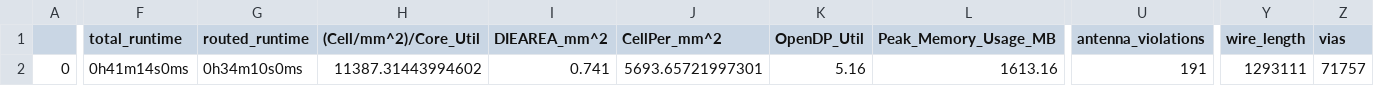
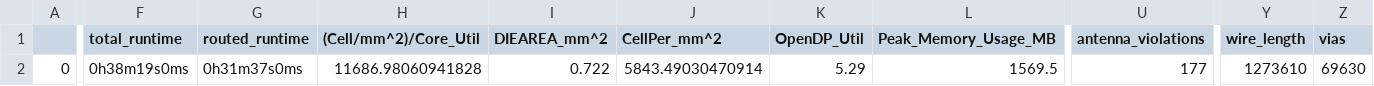
Before and after one commit to gitercn/riscduino_qcore_folk, a CSV file: signoff/ycr4_iconnect/final_summary_report.csv, drawn as a sheet; only a part is shown, gaps mark what is left out; the diff covers the shown part only; the diff names each change by its address in the sheet, - before the commit and + after, or states it on an @@ line.

```diff
--- a/signoff/ycr4_iconnect/final_summary_report.csv
+++ b/signoff/ycr4_iconnect/final_summary_report.csv
-F2 (total_runtime): 0h41m14s0ms
+F2 (total_runtime): 0h38m19s0ms
-G2 (routed_runtime): 0h34m10s0ms
+G2 (routed_runtime): 0h31m37s0ms
-H2 ((Cell/mm^2)/Core_Util): 11387.31443994602
+H2 ((Cell/mm^2)/Core_Util): 11686.98060941828
-I2 (DIEAREA_mm^2): 0.741
+I2 (DIEAREA_mm^2): 0.722
-J2 (CellPer_mm^2): 5693.65721997301
+J2 (CellPer_mm^2): 5843.49030470914
-K2 (OpenDP_Util): 5.16
+K2 (OpenDP_Util): 5.29
-L2 (Peak_Memory_Usage_MB): 1613.16
+L2 (Peak_Memory_Usage_MB): 1569.5
-U2 (antenna_violations): 191
+U2 (antenna_violations): 177
-Y2 (wire_length): 1293111
+Y2 (wire_length): 1273610
-Z2 (vias): 71757
+Z2 (vias): 69630
```
Also changed, not shown: 8 edited cells elsewhere in this file, signoff/user_project_wrapper/final_summary_report.csv, signoff/ycr_core_top/final_summary_report.csv, 21 other files.
